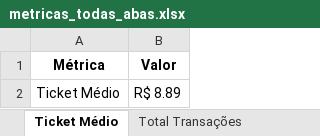
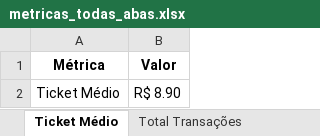
Before and after one commit to souza-anacarolina/coffee-sales-etl-pipeline, an Excel workbook: data_processed/metricas_todas_abas.xlsx, sheet Ticket Médio, drawn as a sheet; values as stored, in another font and other column widths than the file's, no borders; the diff names each change by its address in the sheet, - before the commit and + after, or states it on an @@ line.

```diff
--- a/data_processed/metricas_todas_abas.xlsx (sheet Ticket Médio)
+++ b/data_processed/metricas_todas_abas.xlsx (sheet Ticket Médio)
-B2 (Valor): R$ 8.89
+B2 (Valor): R$ 8.90
```
Also changed, not shown: sheet Faturamento Agrupado Por Produt, sheet Faturamento Por Forma Pagamento, sheet Análise Temporal, sheet Faturamento Por Tipo Consumo, sheet Faturamento Total, 18 other files.
